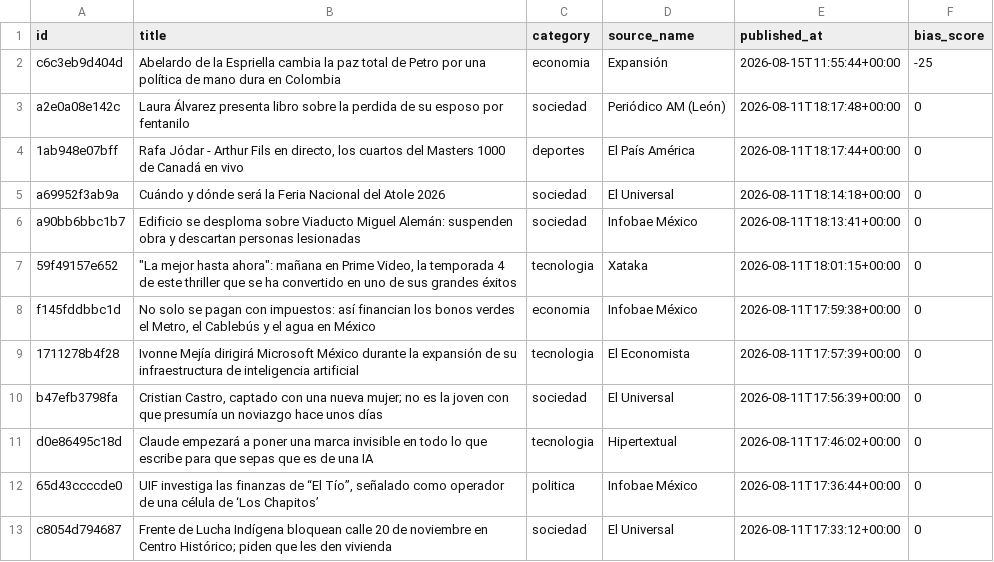
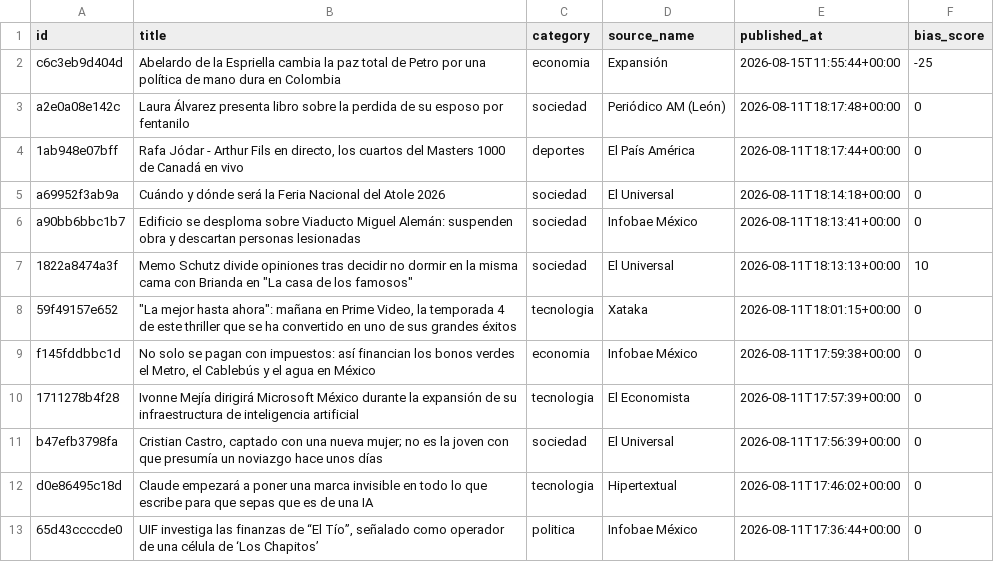
Before and after one commit to Marianomrz/ContextoWeb, a CSV file: historico.csv, drawn as a sheet; only a part is shown; the shorter side is filled out with more unchanged rows; the diff names each change by its address in the sheet, - before the commit and + after, or states it on an @@ line.

```diff
--- a/historico.csv
+++ b/historico.csv
+row 7: 1822a8474a3f | Memo Schutz divide opiniones tras decidir no dormir en la misma cama con Brianda en "La casa de los famosos" | sociedad | El Universal | 2026-08-11T18:13:13+00:00 | 10
```
Also changed, not shown: 11 other files.
